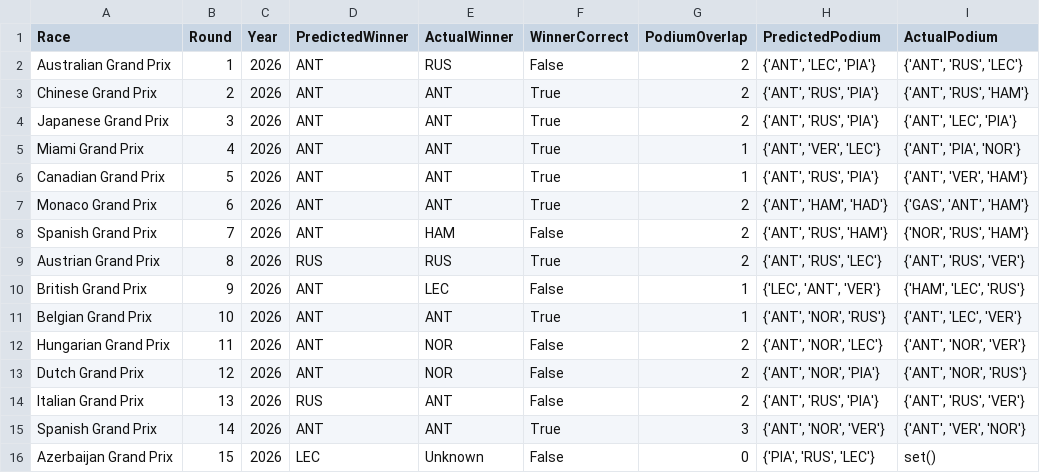
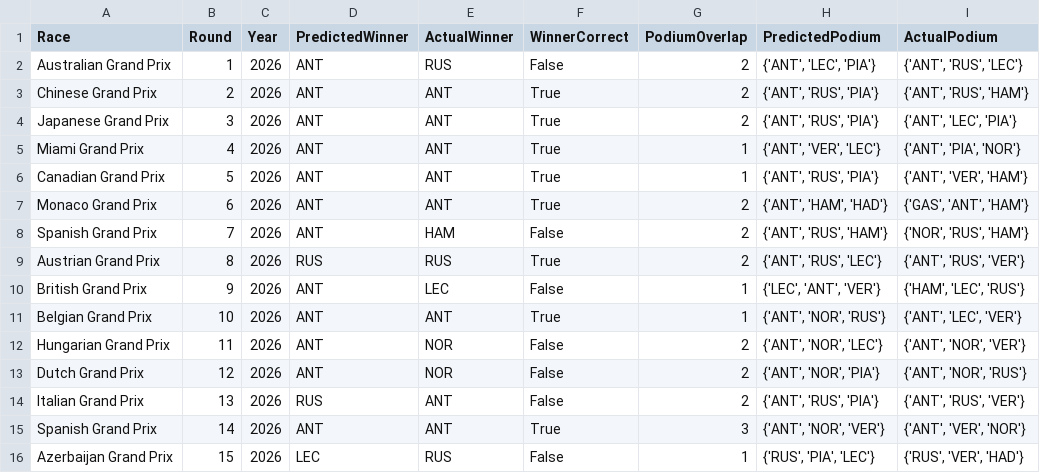
Before and after one commit to Raina-Mangat/Pitwall2026, a CSV file: model_accuracy_log.csv, drawn as a sheet.

```diff
--- a/model_accuracy_log.csv
+++ b/model_accuracy_log.csv
@@ -15,2 +15,2 @@ Italian Grand Prix,13,2026,RUS,ANT,False,2,"{'ANT', 'RUS', 'PIA'}","{'ANT', 'RUS
 Spanish Grand Prix,14,2026,ANT,ANT,True,3,"{'ANT', 'NOR', 'VER'}","{'ANT', 'VER', 'NOR'}"
-Azerbaijan Grand Prix,15,2026,LEC,Unknown,False,0,"{'PIA', 'RUS', 'LEC'}",set()
+Azerbaijan Grand Prix,15,2026,LEC,RUS,False,1,"{'RUS', 'PIA', 'LEC'}","{'RUS', 'VER', 'HAD'}"
```
Also changed, not shown: 3 other files.
